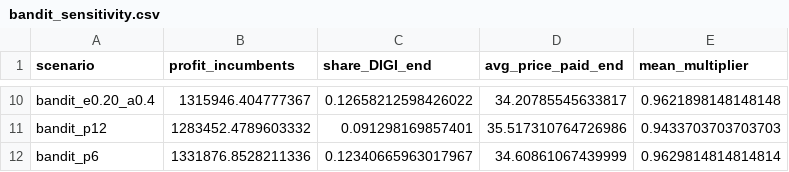
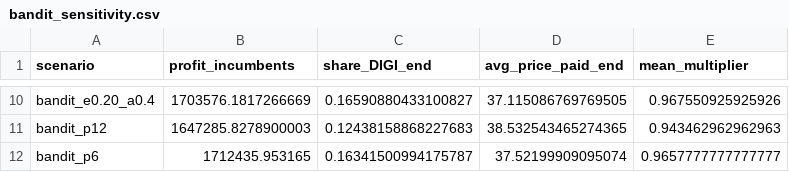
Before and after one commit to pedromgpcorreia/Agentic-AI, a CSV file: results/pricing_teste/tables/bandit_sensitivity.csv, drawn as a sheet; only a part is shown, gaps mark what is left out; the diff covers the shown part only; the diff names each change by its address in the sheet, - before the commit and + after, or states it on an @@ line.

```diff
--- a/results/pricing_teste/tables/bandit_sensitivity.csv
+++ b/results/pricing_teste/tables/bandit_sensitivity.csv
-B10 (profit_incumbents): 1315946.404777367
+B10 (profit_incumbents): 1703576.1817266669
-C10 (share_DIGI_end): 0.12658212598426022
+C10 (share_DIGI_end): 0.16590880433100827
-D10 (avg_price_paid_end): 34.20785545633817
+D10 (avg_price_paid_end): 37.115086769769505
-E10 (mean_multiplier): 0.9621898148148148
+E10 (mean_multiplier): 0.967550925925926
-B11 (profit_incumbents): 1283452.4789603332
+B11 (profit_incumbents): 1647285.8278900003
-C11 (share_DIGI_end): 0.091298169857401
+C11 (share_DIGI_end): 0.12438158868227683
-D11 (avg_price_paid_end): 35.517310764726986
+D11 (avg_price_paid_end): 38.532543465274365
-E11 (mean_multiplier): 0.9433703703703703
+E11 (mean_multiplier): 0.943462962962963
-B12 (profit_incumbents): 1331876.8528211336
+B12 (profit_incumbents): 1712435.953165
-C12 (share_DIGI_end): 0.12340665963017967
+C12 (share_DIGI_end): 0.16341500994175787
-D12 (avg_price_paid_end): 34.60861067439999
+D12 (avg_price_paid_end): 37.52199909095074
-E12 (mean_multiplier): 0.9629814814814814
+E12 (mean_multiplier): 0.9657777777777777
```
Also changed, not shown: 32 edited cells elsewhere in this file, results/pricing_teste/runs.csv, results/pricing_teste/tables/paired_vs_fixed_1.00.csv, 7 other files.
